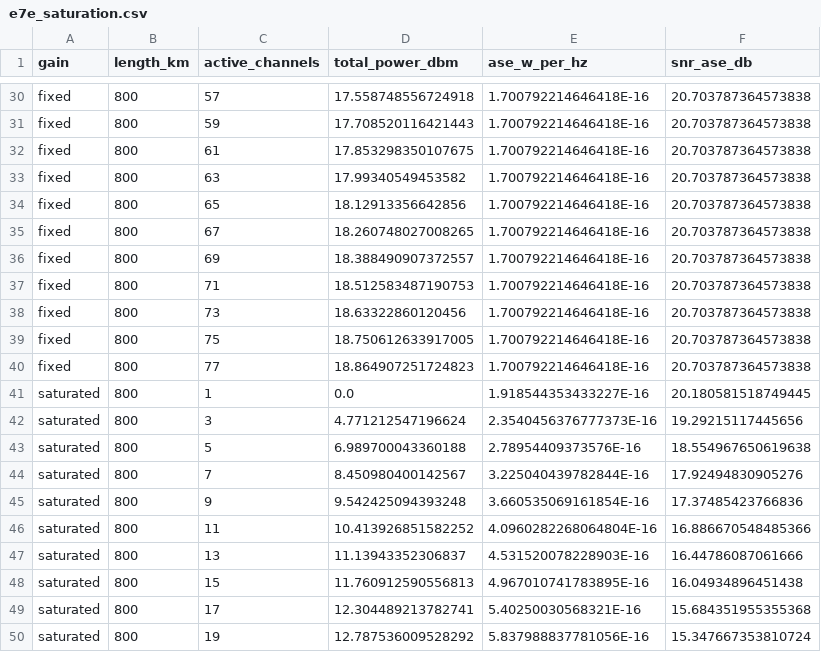
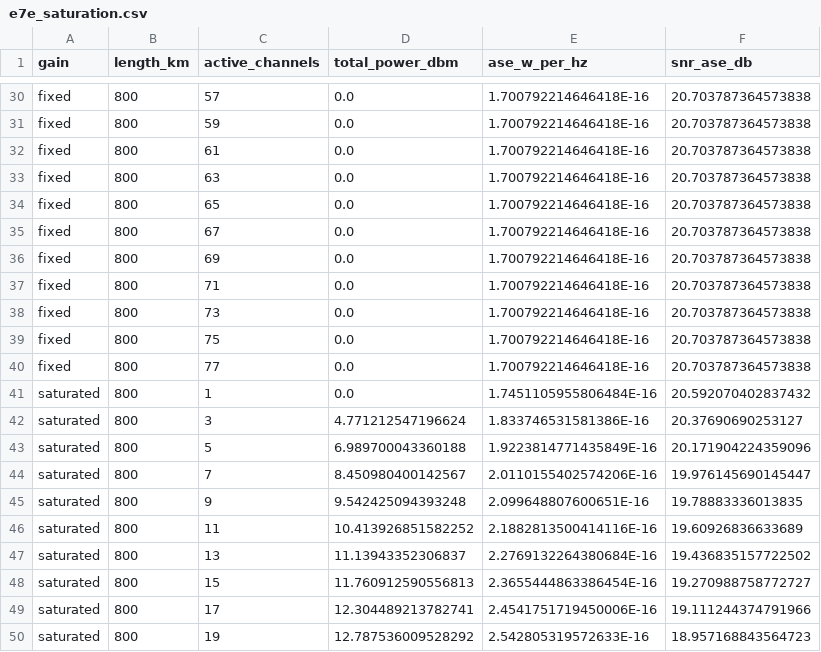
Before and after one commit to iallengabio/SNetS2, a CSV file: docs/review/vv/data/e7e_saturation.csv, drawn as a sheet; only a part is shown, gaps mark what is left out; the diff covers the shown part only; the diff names each change by its address in the sheet, - before the commit and + after, or states it on an @@ line.

```diff
--- a/docs/review/vv/data/e7e_saturation.csv
+++ b/docs/review/vv/data/e7e_saturation.csv
-D30 (total_power_dbm): 17.558748556724918
+D30 (total_power_dbm): 0.0
-D31 (total_power_dbm): 17.708520116421443
+D31 (total_power_dbm): 0.0
-D32 (total_power_dbm): 17.853298350107675
+D32 (total_power_dbm): 0.0
-D33 (total_power_dbm): 17.99340549453582
+D33 (total_power_dbm): 0.0
-D34 (total_power_dbm): 18.12913356642856
+D34 (total_power_dbm): 0.0
-D35 (total_power_dbm): 18.260748027008265
+D35 (total_power_dbm): 0.0
-D36 (total_power_dbm): 18.388490907372557
+D36 (total_power_dbm): 0.0
-D37 (total_power_dbm): 18.512583487190753
+D37 (total_power_dbm): 0.0
-D38 (total_power_dbm): 18.63322860120456
+D38 (total_power_dbm): 0.0
-D39 (total_power_dbm): 18.750612633917005
+D39 (total_power_dbm): 0.0
-D40 (total_power_dbm): 18.864907251724823
+D40 (total_power_dbm): 0.0
-E41 (ase_w_per_hz): 1.918544353433227E-16
+E41 (ase_w_per_hz): 1.7451105955806484E-16
-F41 (snr_ase_db): 20.180581518749445
+F41 (snr_ase_db): 20.592070402837432
-E42 (ase_w_per_hz): 2.3540456376777373E-16
+E42 (ase_w_per_hz): 1.833746531581386E-16
-F42 (snr_ase_db): 19.29215117445656
+F42 (snr_ase_db): 20.37690690253127
-E43 (ase_w_per_hz): 2.78954409373576E-16
+E43 (ase_w_per_hz): 1.9223814771435849E-16
-F43 (snr_ase_db): 18.554967650619638
+F43 (snr_ase_db): 20.171904224359096
-E44 (ase_w_per_hz): 3.225040439782844E-16
+E44 (ase_w_per_hz): 2.0110155402574206E-16
-F44 (snr_ase_db): 17.92494830905276
+F44 (snr_ase_db): 19.976145690145447
-E45 (ase_w_per_hz): 3.660535069161854E-16
+E45 (ase_w_per_hz): 2.099648807600651E-16
-F45 (snr_ase_db): 17.37485423766836
+F45 (snr_ase_db): 19.78883336013835
-E46 (ase_w_per_hz): 4.0960282268064804E-16
+E46 (ase_w_per_hz): 2.1882813500414116E-16
-F46 (snr_ase_db): 16.886670548485366
+F46 (snr_ase_db): 19.60926836633689
-E47 (ase_w_per_hz): 4.531520078228903E-16
+E47 (ase_w_per_hz): 2.2769132264380684E-16
-F47 (snr_ase_db): 16.44786087061666
+F47 (snr_ase_db): 19.436835157722502
-E48 (ase_w_per_hz): 4.967010741783895E-16
+E48 (ase_w_per_hz): 2.3655444863386454E-16
-F48 (snr_ase_db): 16.04934896451438
+F48 (snr_ase_db): 19.270988758772727
-E49 (ase_w_per_hz): 5.40250030568321E-16
+E49 (ase_w_per_hz): 2.4541751719450006E-16
-F49 (snr_ase_db): 15.684351955355368
+F49 (snr_ase_db): 19.111244374791966
-E50 (ase_w_per_hz): 5.837988837781056E-16
+E50 (ase_w_per_hz): 2.542805319572633E-16
-F50 (snr_ase_db): 15.347667353810724
+F50 (snr_ase_db): 18.957168843564723
```
Also changed, not shown: 85 edited cells elsewhere in this file, docs/review/vv/data/e5_algorithms.csv, docs/review/vv/data/e6_energy.csv, 10 other files.
